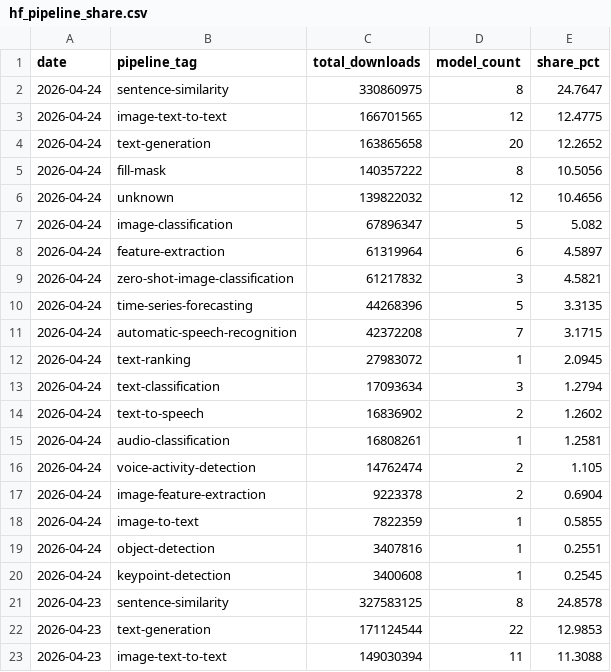
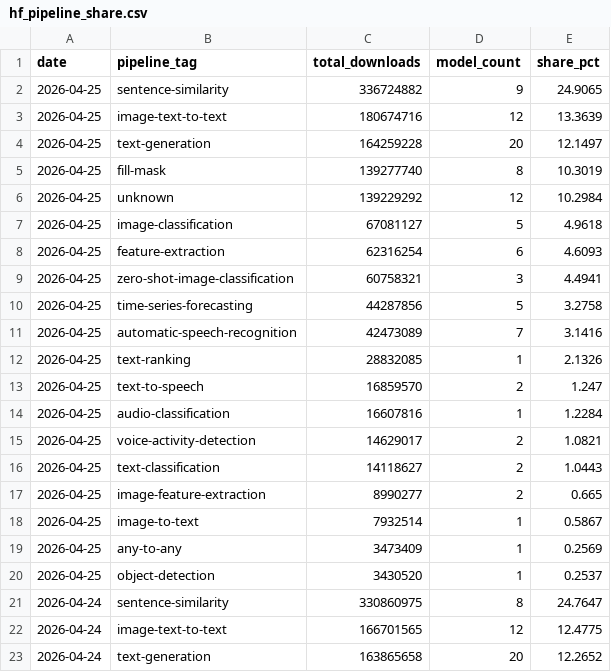
Before and after one commit to AlexLS8888/AI-Dashboard-public, a CSV file: dashboard/data/hf_pipeline_share.csv, drawn as a sheet; only a part is shown; the shorter side is filled out with more unchanged rows; the diff names each change by its address in the sheet, - before the commit and + after, or states it on an @@ line.

Commit message:
data: HF models 2026-04-25

```diff
--- a/dashboard/data/hf_pipeline_share.csv
+++ b/dashboard/data/hf_pipeline_share.csv
+row 2: 2026-04-25 | sentence-similarity | 336724882 | 9 | 24.9065
+row 3: 2026-04-25 | image-text-to-text | 180674716 | 12 | 13.3639
+row 4: 2026-04-25 | text-generation | 164259228 | 20 | 12.1497
+row 5: 2026-04-25 | fill-mask | 139277740 | 8 | 10.3019
+row 6: 2026-04-25 | unknown | 139229292 | 12 | 10.2984
+row 7: 2026-04-25 | image-classification | 67081127 | 5 | 4.9618
+row 8: 2026-04-25 | feature-extraction | 62316254 | 6 | 4.6093
+row 9: 2026-04-25 | zero-shot-image-classification | 60758321 | 3 | 4.4941
+row 10: 2026-04-25 | time-series-forecasting | 44287856 | 5 | 3.2758
+row 11: 2026-04-25 | automatic-speech-recognition | 42473089 | 7 | 3.1416
+row 12: 2026-04-25 | text-ranking | 28832085 | 1 | 2.1326
+row 13: 2026-04-25 | text-to-speech | 16859570 | 2 | 1.247
+row 14: 2026-04-25 | audio-classification | 16607816 | 1 | 1.2284
+row 15: 2026-04-25 | voice-activity-detection | 14629017 | 2 | 1.0821
+row 16: 2026-04-25 | text-classification | 14118627 | 2 | 1.0443
+row 17: 2026-04-25 | image-feature-extraction | 8990277 | 2 | 0.665
+row 18: 2026-04-25 | image-to-text | 7932514 | 1 | 0.5867
+row 19: 2026-04-25 | any-to-any | 3473409 | 1 | 0.2569
+row 20: 2026-04-25 | object-detection | 3430520 | 1 | 0.2537
```
Also changed, not shown: dashboard/data/hf_models_latest.csv, 1 other file.
